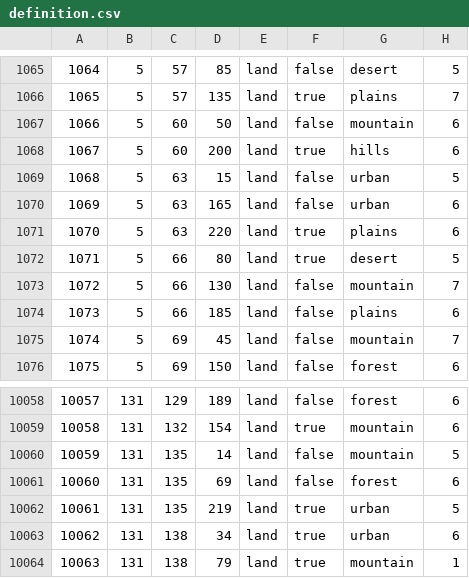
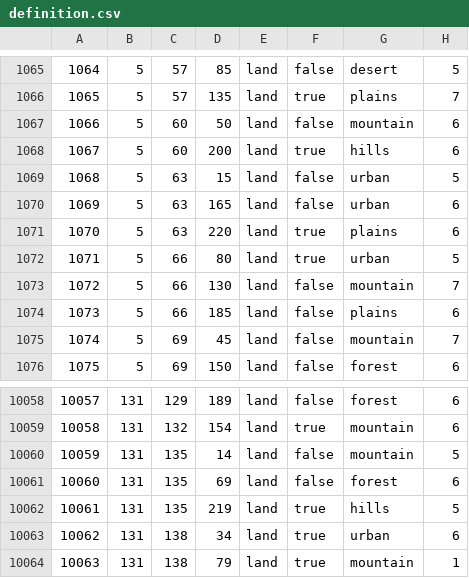
Before and after one commit to 1Shinzou/makeshift_bridges, a CSV file: map/definition.csv, drawn as a sheet; only a part is shown, gaps mark what is left out.

Commit message:
Revert "El Ala Desert Matrouh Urban"
This reverts commit 0a07e7eaa5b13439732df0a66e9a6538fa28e687.

```diff
--- a/map/definition.csv
+++ b/map/definition.csv
@@ -1071,3 +1071,3 @@
 1070;5;63;220;land;true;plains;6
-1071;5;66;80;land;true;desert;5
+1071;5;66;80;land;true;urban;5
 1072;5;66;130;land;false;mountain;7
@@ -10061,3 +10061,3 @@
 10060;131;135;69;land;false;forest;6
-10061;131;135;219;land;true;urban;5
+10061;131;135;219;land;true;hills;5
 10062;131;138;34;land;true;urban;6
```
Also changed, not shown: 1 other file.
